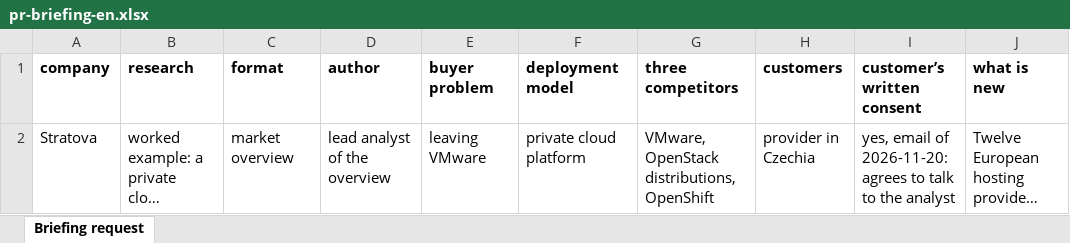
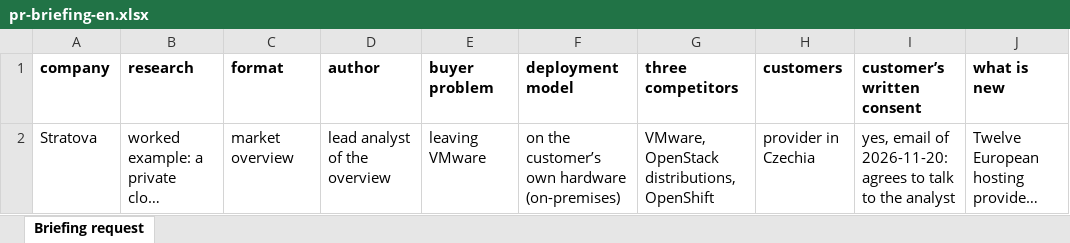
Before and after one commit to damn-academy/devops-trainer, an Excel workbook: web/public/templates/pr-briefing-en.xlsx, sheet Briefing request, drawn as a sheet; only a part is shown; long unchanged cells end in …; values as stored, in another font and other column widths than the file's, no borders; the diff names each change by its address in the sheet, - before the commit and + after, or states it on an @@ line.

Commit message:
fix(pr): fill the briefing sample's deployment model with a deployment model
The sample put the product category in the "deployment model" column, which
teaches learners to mix the two.

Assisted-by: LLM
Signed-off-by: tym83 <6355522@gmail.com>

```diff
--- a/web/public/templates/pr-briefing-en.xlsx (sheet Briefing request)
+++ b/web/public/templates/pr-briefing-en.xlsx (sheet Briefing request)
-F2 (deployment model): private cloud platform
+F2 (deployment model): on the customer’s own hardware (on-premises)
```
Also changed, not shown: web/public/templates/pr-briefing.xlsx, 1 other file.
